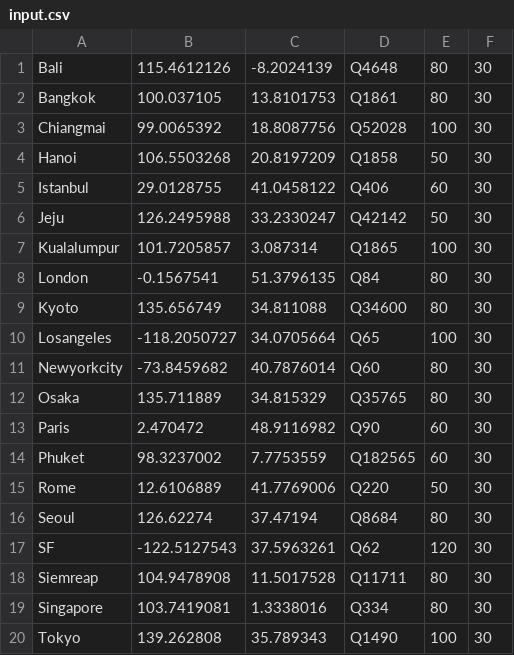
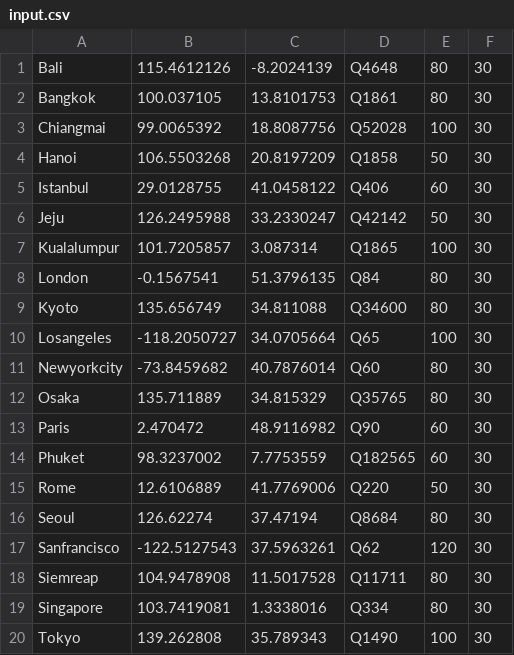
Before and after one commit to mapbox/wikimama, a CSV file: input.csv, drawn as a sheet.

Commit message:
Fixed an error in input.csv

```diff
--- a/input.csv
+++ b/input.csv
@@ -16,3 +16,3 @@ Rome,12.6106889,41.7769006,Q220,50,30
 Seoul,126.62274,37.47194,Q8684,80,30
-SF,-122.5127543,37.5963261,Q62,120,30
+Sanfrancisco,-122.5127543,37.5963261,Q62,120,30
 Siemreap,104.9478908,11.5017528,Q11711,80,30
```
